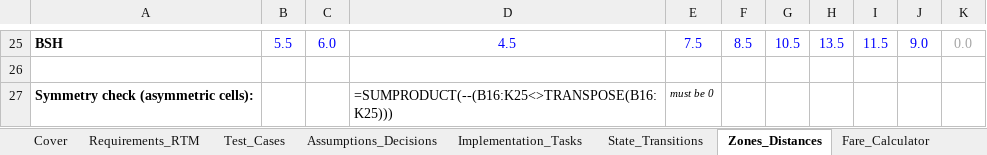
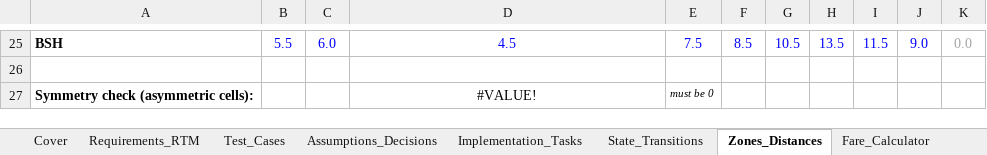
Before and after one commit to MahadiAhmed0/DhakaPool---Ride-Pooling-Shared-Fare-Platform, an Excel workbook: docs/DhakaPool_SRS_Tracker.xlsx, sheet Zones_Distances, drawn as a sheet; only a part is shown, gaps mark what is left out; values as stored, in another font and other column widths than the file's, no borders; formulas without a stored value are shown as written; the diff names each change by its address in the sheet, - before the commit and + after, or states it on an @@ line.

```diff
--- a/docs/DhakaPool_SRS_Tracker.xlsx (sheet Zones_Distances)
+++ b/docs/DhakaPool_SRS_Tracker.xlsx (sheet Zones_Distances)
-D27: =SUMPRODUCT(--(B16:K25<>TRANSPOSE(B16:K25)))
+D27: #VALUE!
-D27 alignment: left
+D27 alignment: center
```
Also changed, not shown: sheet Cover, sheet Fare_Calculator, sheet PRD_Coverage, sheet Implementation_Tasks, hidden cells.
